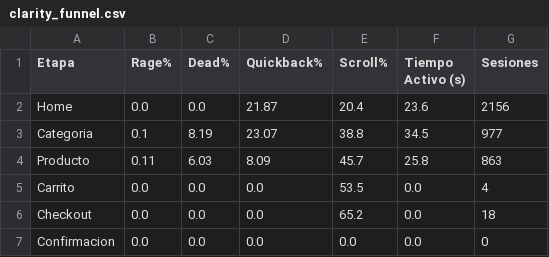
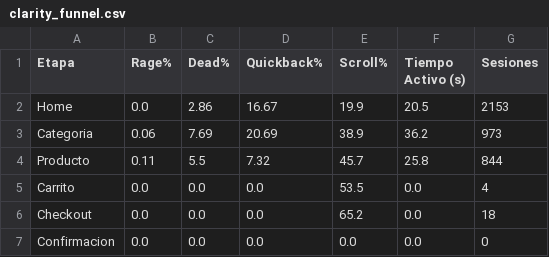
Before and after one commit to dquispepp/reporte-canontex, a CSV file: data/clarity/clarity_funnel.csv, drawn as a sheet.

Commit message:
[AUTO] Sync CRO data 2026-08-27

```diff
--- a/data/clarity/clarity_funnel.csv
+++ b/data/clarity/clarity_funnel.csv
@@ -1,5 +1,5 @@
 Etapa,Rage%,Dead%,Quickback%,Scroll%,Tiempo Activo (s),Sesiones
-Home,0.0,0.0,21.87,20.4,23.6,2156
-Categoria,0.1,8.19,23.07,38.8,34.5,977
-Producto,0.11,6.03,8.09,45.7,25.8,863
+Home,0.0,2.86,16.67,19.9,20.5,2153
+Categoria,0.06,7.69,20.69,38.9,36.2,973
+Producto,0.11,5.5,7.32,45.7,25.8,844
 Carrito,0.0,0.0,0.0,53.5,0.0,4
```
